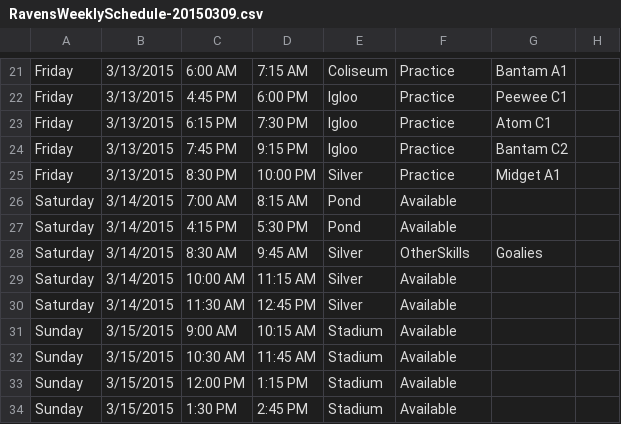
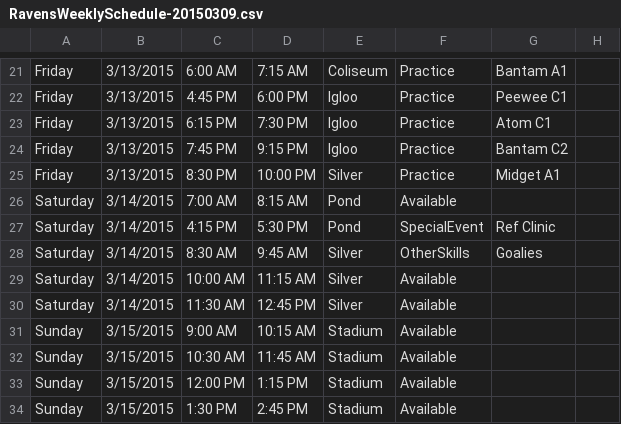
Before and after one commit to hiptopjones/RavensSchedules, a CSV file: Weekly/RavensWeeklySchedule-20150309.csv, drawn as a sheet; only a part is shown, gaps mark what is left out.

Commit message:
Update for ref clinic time

```diff
--- a/Weekly/RavensWeeklySchedule-20150309.csv
+++ b/Weekly/RavensWeeklySchedule-20150309.csv
@@ -26,3 +26,3 @@ Friday,3/13/2015,8:30 PM,10:00 PM,Silver,Practice,Midget A1
 Saturday,3/14/2015,7:00 AM,8:15 AM,Pond,Available
-Saturday,3/14/2015,4:15 PM,5:30 PM,Pond,Available
+Saturday,3/14/2015,4:15 PM,5:30 PM,Pond,SpecialEvent,Ref Clinic
 Saturday,3/14/2015,8:30 AM,9:45 AM,Silver,OtherSkills,Goalies
```
Also changed, not shown: Weekly/RavensWeeklySchedule-20150223.csv.
